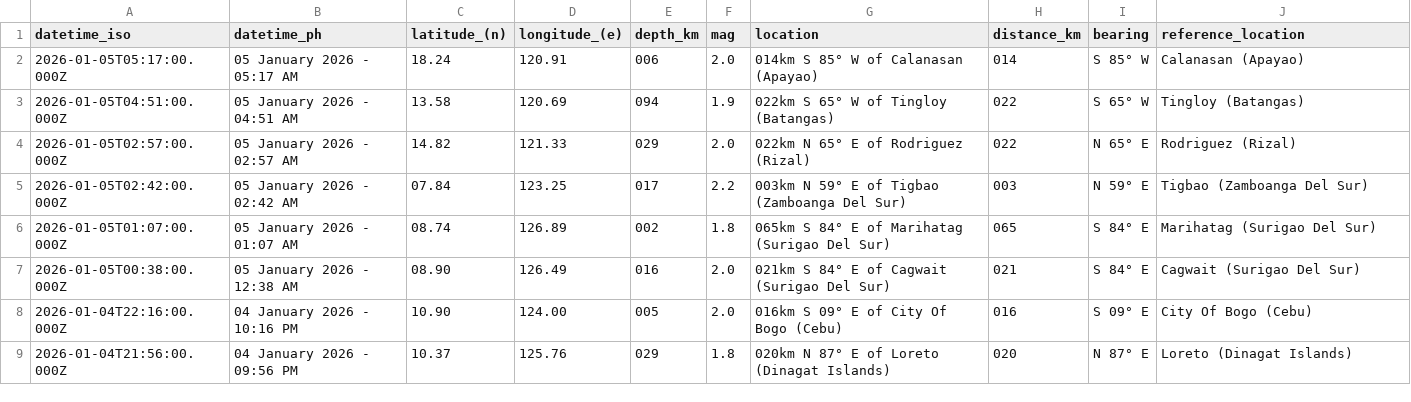
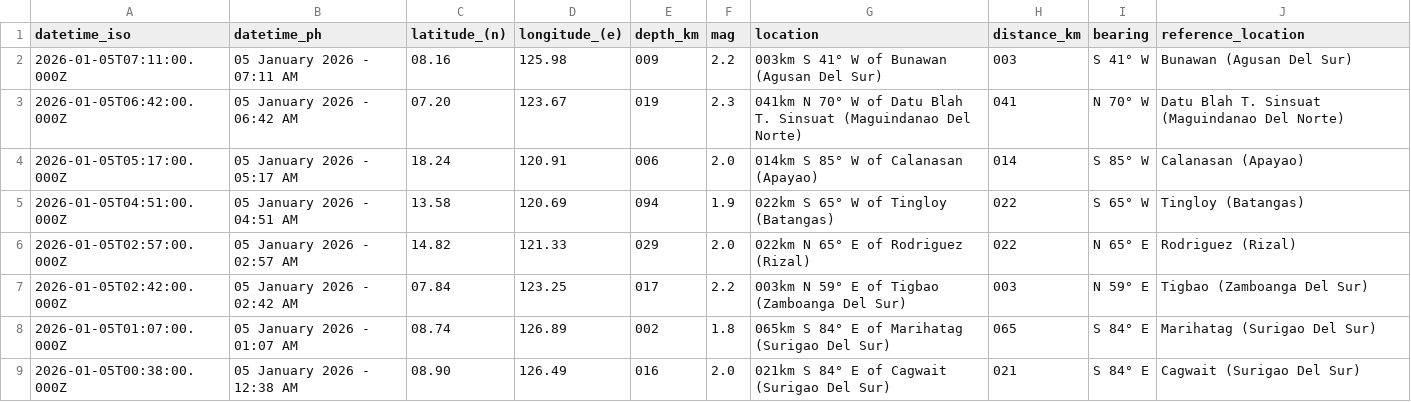
Before and after one commit to chamthesleeptalker/earthquake-tracker, a CSV file: earthquakes_past_24_hours.csv, drawn as a sheet; only a part is shown; the shorter side is filled out with more unchanged rows.

```diff
--- a/earthquakes_past_24_hours.csv
+++ b/earthquakes_past_24_hours.csv
@@ -1,2 +1,4 @@
 datetime_iso,datetime_ph,latitude_(n),longitude_(e),depth_km,mag,location,distance_km,bearing,reference_location
+2026-01-05T07:11:00.000Z,05 January 2026 - 07:11 AM,08.16,125.98,009,2.2,003km S 41° W of Bunawan (Agusan Del Sur),003,S 41° W,Bunawan (Agusan Del Sur)
+2026-01-05T06:42:00.000Z,05 January 2026 - 06:42 AM,07.20,123.67,019,2.3,041km N 70° W of Datu Blah T. Sinsuat (Maguindanao Del Norte),041,N 70° W,Datu Blah T. Sinsuat (Maguindanao Del Norte)
 2026-01-05T05:17:00.000Z,05 January 2026 - 05:17 AM,18.24,120.91,006,2.0,014km S 85° W of Calanasan (Apayao),014,S 85° W,Calanasan (Apayao)
```
Also changed, not shown: earthquake_summary_stats.csv, earthquakes_past_7_days.csv, 5 other files.
